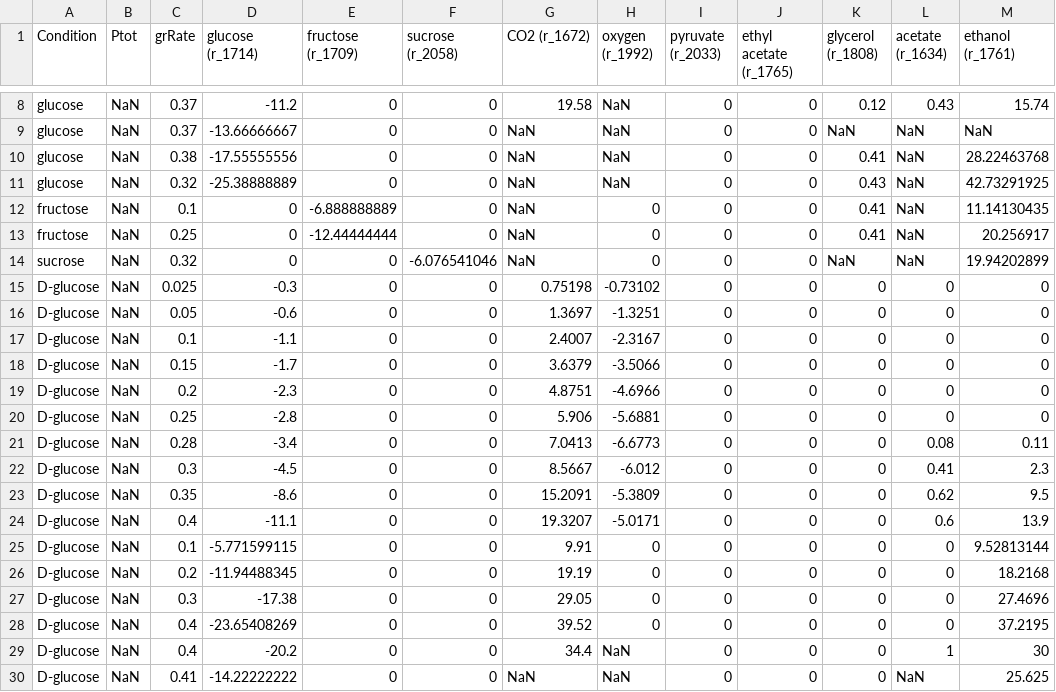
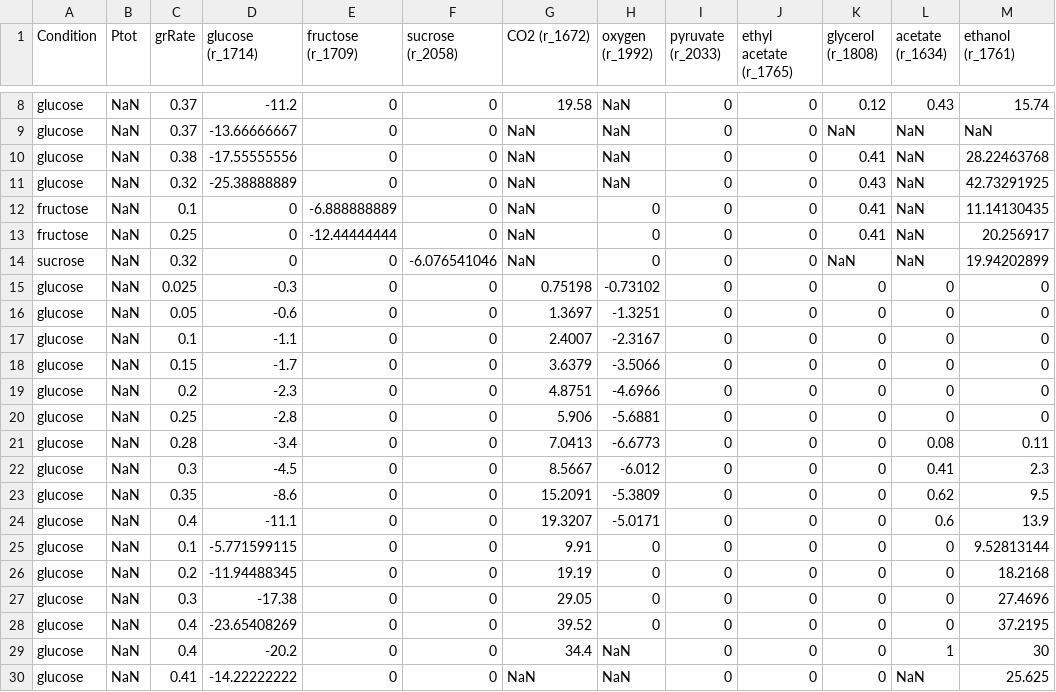
Before and after one commit to CompMetEng/GECKO, a TSV file: tutorials/full_ecModel/data/bayesianFluxData.tsv, drawn as a sheet; only a part is shown, gaps mark what is left out.

Commit message:
fix: bugs in GECKOinstaller (unix) and bayFluxData
Original-commit: https://github.com/SysBioChalmers/GECKO/commit/ba53b330eefc8625af87d3553835435f2d06e3e4

```diff
--- a/tutorials/full_ecModel/data/bayesianFluxData.tsv
+++ b/tutorials/full_ecModel/data/bayesianFluxData.tsv
@@ -14,17 +14,17 @@ fructose	NaN	0.25	0	-12.44444444	0	NaN	0	0	0	0.41	NaN	20.256917
 sucrose	NaN	0.32	0	0	-6.076541046	NaN	0	0	0	NaN	NaN	19.94202899
-D-glucose	NaN	0.025	-0.3	0	0	0.75198	-0.73102	0	0	0	0	0
-D-glucose	NaN	0.05	-0.6	0	0	1.3697	-1.3251	0	0	0	0	0
-D-glucose	NaN	0.1	-1.1	0	0	2.4007	-2.3167	0	0	0	0	0
-D-glucose	NaN	0.15	-1.7	0	0	3.6379	-3.5066	0	0	0	0	0
-D-glucose	NaN	0.2	-2.3	0	0	4.8751	-4.6966	0	0	0	0	0
-D-glucose	NaN	0.25	-2.8	0	0	5.906	-5.6881	0	0	0	0	0
-D-glucose	NaN	0.28	-3.4	0	0	7.0413	-6.6773	0	0	0	0.08	0.11
-D-glucose	NaN	0.3	-4.5	0	0	8.5667	-6.012	0	0	0	0.41	2.3
-D-glucose	NaN	0.35	-8.6	0	0	15.2091	-5.3809	0	0	0	0.62	9.5
-D-glucose	NaN	0.4	-11.1	0	0	19.3207	-5.0171	0	0	0	0.6	13.9
-D-glucose	NaN	0.1	-5.771599115	0	0	9.91	0	0	0	0	0	9.52813144
-D-glucose	NaN	0.2	-11.94488345	0	0	19.19	0	0	0	0	0	18.2168
-D-glucose	NaN	0.3	-17.38	0	0	29.05	0	0	0	0	0	27.4696
-D-glucose	NaN	0.4	-23.65408269	0	0	39.52	0	0	0	0	0	37.2195
-D-glucose	NaN	0.4	-20.2	0	0	34.4	NaN	0	0	0	1	30
-D-glucose	NaN	0.41	-14.22222222	0	0	NaN	NaN	0	0	0	NaN	25.625
+glucose	NaN	0.025	-0.3	0	0	0.75198	-0.73102	0	0	0	0	0
+glucose	NaN	0.05	-0.6	0	0	1.3697	-1.3251	0	0	0	0	0
+glucose	NaN	0.1	-1.1	0	0	2.4007	-2.3167	0	0	0	0	0
+glucose	NaN	0.15	-1.7	0	0	3.6379	-3.5066	0	0	0	0	0
+glucose	NaN	0.2	-2.3	0	0	4.8751	-4.6966	0	0	0	0	0
+glucose	NaN	0.25	-2.8	0	0	5.906	-5.6881	0	0	0	0	0
+glucose	NaN	0.28	-3.4	0	0	7.0413	-6.6773	0	0	0	0.08	0.11
+glucose	NaN	0.3	-4.5	0	0	8.5667	-6.012	0	0	0	0.41	2.3
+glucose	NaN	0.35	-8.6	0	0	15.2091	-5.3809	0	0	0	0.62	9.5
+glucose	NaN	0.4	-11.1	0	0	19.3207	-5.0171	0	0	0	0.6	13.9
+glucose	NaN	0.1	-5.771599115	0	0	9.91	0	0	0	0	0	9.52813144
+glucose	NaN	0.2	-11.94488345	0	0	19.19	0	0	0	0	0	18.2168
+glucose	NaN	0.3	-17.38	0	0	29.05	0	0	0	0	0	27.4696
+glucose	NaN	0.4	-23.65408269	0	0	39.52	0	0	0	0	0	37.2195
+glucose	NaN	0.4	-20.2	0	0	34.4	NaN	0	0	0	1	30
+glucose	NaN	0.41	-14.22222222	0	0	NaN	NaN	0	0	0	NaN	25.625
```
Also changed, not shown: 2 other files.
